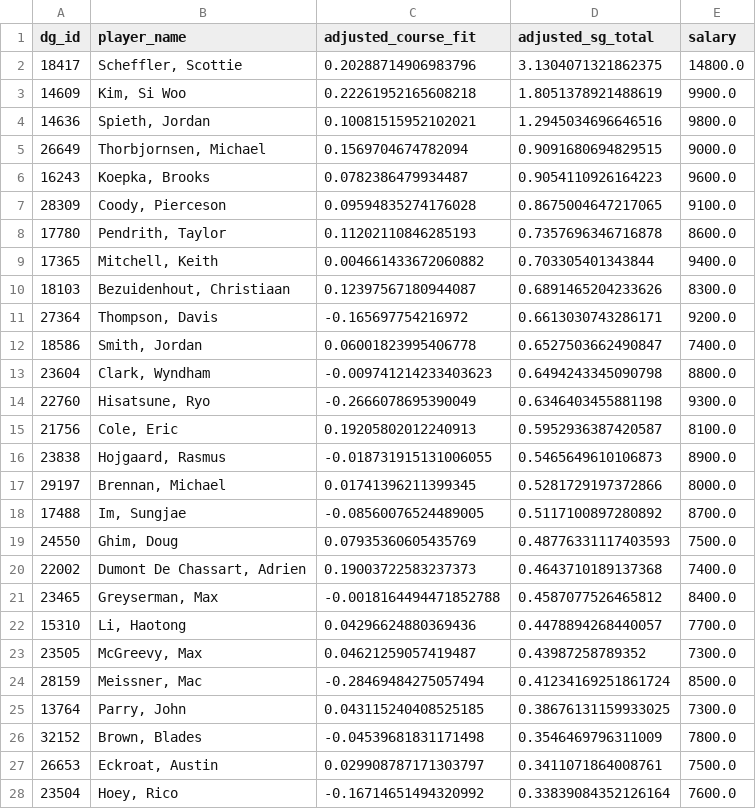
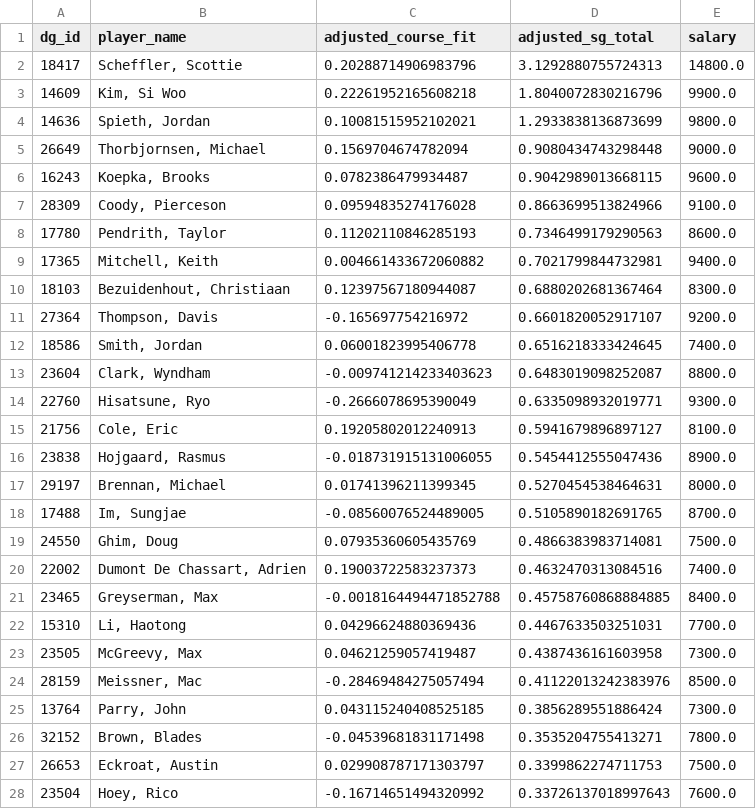
Before and after one commit to plus4blog/plus4-viz, a CSV file: data/pga_player_projections.csv, drawn as a sheet; only a part is shown; the diff covers the shown part only.

Commit message:
player_projections — Byron Nelson CJ CUP

```diff
--- a/data/pga_player_projections.csv
+++ b/data/pga_player_projections.csv
@@ -1,28 +1,28 @@
 dg_id,player_name,adjusted_course_fit,adjusted_sg_total,salary
-18417,"Scheffler, Scottie",0.20288714906983796,3.1304071321862375,14800.0
-14609,"Kim, Si Woo",0.22261952165608218,1.8051378921488619,9900.0
-14636,"Spieth, Jordan",0.10081515952102021,1.2945034696646516,9800.0
-26649,"Thorbjornsen, Michael",0.1569704674782094,0.9091680694829515,9000.0
-16243,"Koepka, Brooks",0.0782386479934487,0.9054110926164223,9600.0
-28309,"Coody, Pierceson",0.09594835274176028,0.8675004647217065,9100.0
-17780,"Pendrith, Taylor",0.11202110846285193,0.7357696346716878,8600.0
-17365,"Mitchell, Keith",0.004661433672060882,0.703305401343844,9400.0
-18103,"Bezuidenhout, Christiaan",0.12397567180944087,0.6891465204233626,8300.0
-27364,"Thompson, Davis",-0.165697754216972,0.6613030743286171,9200.0
-18586,"Smith, Jordan",0.06001823995406778,0.6527503662490847,7400.0
-23604,"Clark, Wyndham",-0.009741214233403623,0.6494243345090798,8800.0
-22760,"Hisatsune, Ryo",-0.2666078695390049,0.6346403455881198,9300.0
-21756,"Cole, Eric",0.19205802012240913,0.5952936387420587,8100.0
-23838,"Hojgaard, Rasmus",-0.018731915131006055,0.5465649610106873,8900.0
-29197,"Brennan, Michael",0.01741396211399345,0.5281729197372866,8000.0
-17488,"Im, Sungjae",-0.08560076524489005,0.5117100897280892,8700.0
-24550,"Ghim, Doug",0.07935360605435769,0.48776331117403593,7500.0
-22002,"Dumont De Chassart, Adrien",0.19003722583237373,0.4643710189137368,7400.0
-23465,"Greyserman, Max",-0.0018164494471852788,0.4587077526465812,8400.0
-15310,"Li, Haotong",0.04296624880369436,0.4478894268440057,7700.0
-23505,"McGreevy, Max",0.04621259057419487,0.43987258789352,7300.0
-28159,"Meissner, Mac",-0.28469484275057494,0.41234169251861724,8500.0
-13764,"Parry, John",0.043115240408525185,0.38676131159933025,7300.0
-32152,"Brown, Blades",-0.04539681831171498,0.3546469796311009,7800.0
-26653,"Eckroat, Austin",0.029908787171303797,0.3411071864008761,7500.0
-23504,"Hoey, Rico",-0.16714651494320992,0.33839084352126164,7600.0
+18417,"Scheffler, Scottie",0.20288714906983796,3.1292880755724313,14800.0
+14609,"Kim, Si Woo",0.22261952165608218,1.8040072830216796,9900.0
+14636,"Spieth, Jordan",0.10081515952102021,1.2933838136873699,9800.0
+26649,"Thorbjornsen, Michael",0.1569704674782094,0.9080434743298448,9000.0
+16243,"Koepka, Brooks",0.0782386479934487,0.9042989013668115,9600.0
+28309,"Coody, Pierceson",0.09594835274176028,0.8663699513824966,9100.0
+17780,"Pendrith, Taylor",0.11202110846285193,0.7346499179290563,8600.0
+17365,"Mitchell, Keith",0.004661433672060882,0.7021799844732981,9400.0
+18103,"Bezuidenhout, Christiaan",0.12397567180944087,0.6880202681367464,8300.0
+27364,"Thompson, Davis",-0.165697754216972,0.6601820052917107,9200.0
+18586,"Smith, Jordan",0.06001823995406778,0.6516218333424645,7400.0
+23604,"Clark, Wyndham",-0.009741214233403623,0.6483019098252087,8800.0
+22760,"Hisatsune, Ryo",-0.2666078695390049,0.6335098932019771,9300.0
+21756,"Cole, Eric",0.19205802012240913,0.5941679896897127,8100.0
+23838,"Hojgaard, Rasmus",-0.018731915131006055,0.5454412555047436,8900.0
+29197,"Brennan, Michael",0.01741396211399345,0.5270454538464631,8000.0
+17488,"Im, Sungjae",-0.08560076524489005,0.5105890182691765,8700.0
+24550,"Ghim, Doug",0.07935360605435769,0.4866383983714081,7500.0
+22002,"Dumont De Chassart, Adrien",0.19003722583237373,0.4632470313084516,7400.0
+23465,"Greyserman, Max",-0.0018164494471852788,0.45758760868884885,8400.0
+15310,"Li, Haotong",0.04296624880369436,0.4467633503251031,7700.0
+23505,"McGreevy, Max",0.04621259057419487,0.4387436161603958,7300.0
+28159,"Meissner, Mac",-0.28469484275057494,0.41122013242383976,8500.0
+13764,"Parry, John",0.043115240408525185,0.3856289551886424,7300.0
+32152,"Brown, Blades",-0.04539681831171498,0.3535204755413271,7800.0
+26653,"Eckroat, Austin",0.029908787171303797,0.3399862274711753,7500.0
+23504,"Hoey, Rico",-0.16714651494320992,0.33726137018997643,7600.0
```
Also changed, not shown: 1 removed row and 109 edited cells elsewhere in this file.
